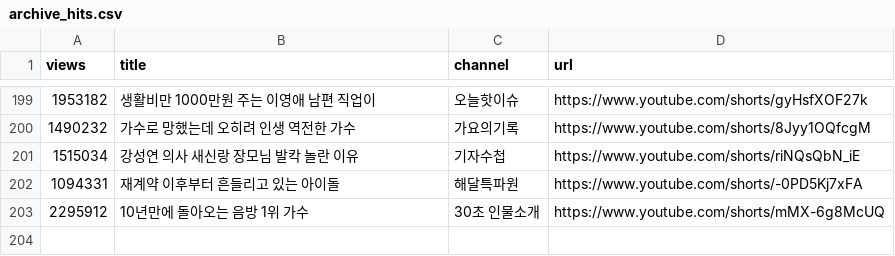
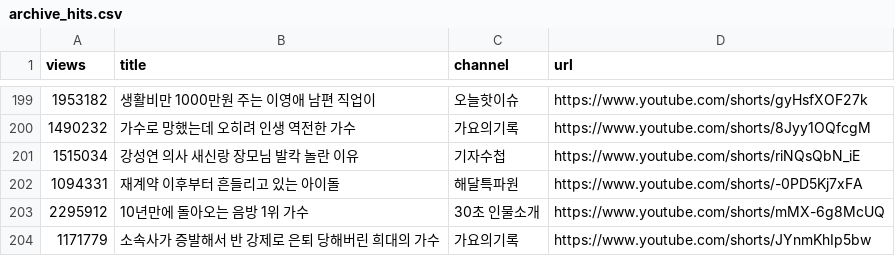
Before and after one commit to gguzze-code/yt-trend, a CSV file: docs/data/archive_hits.csv, drawn as a sheet; only a part is shown, gaps mark what is left out; the diff names each change by its address in the sheet, - before the commit and + after, or states it on an @@ line.

```diff
--- a/docs/data/archive_hits.csv
+++ b/docs/data/archive_hits.csv
+row 204: 1171779 | 소속사가 증발해서 반 강제로 은퇴 당해버린 희대의 가수 | 가요의기록 | https://www.youtube.com/shorts/JYnmKhIp5bw
```
Also changed, not shown: 4 other files.
